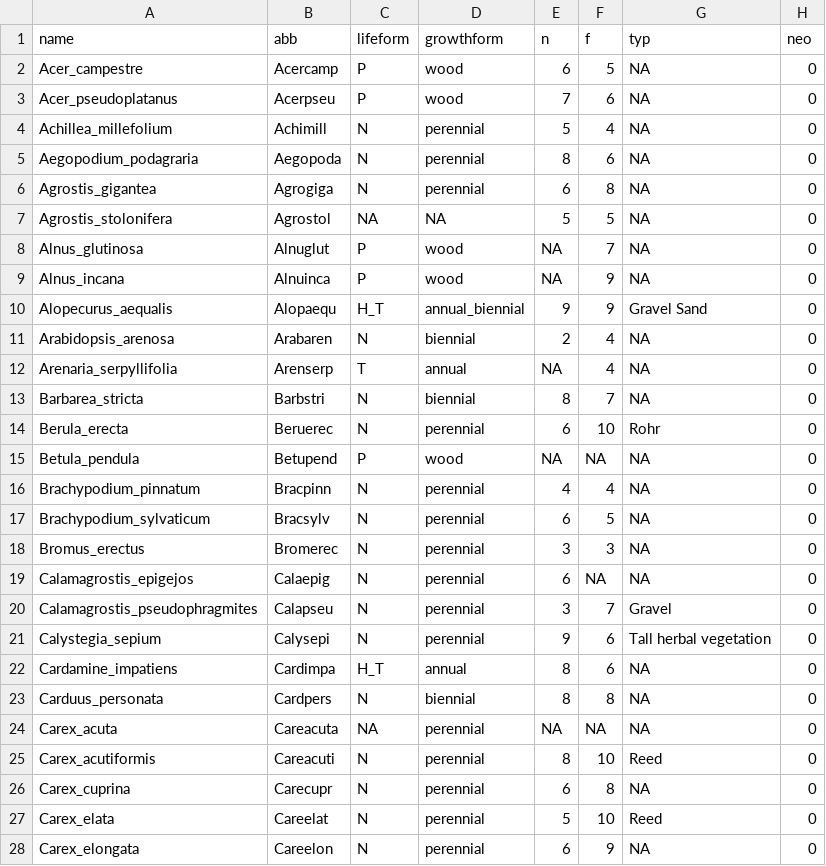
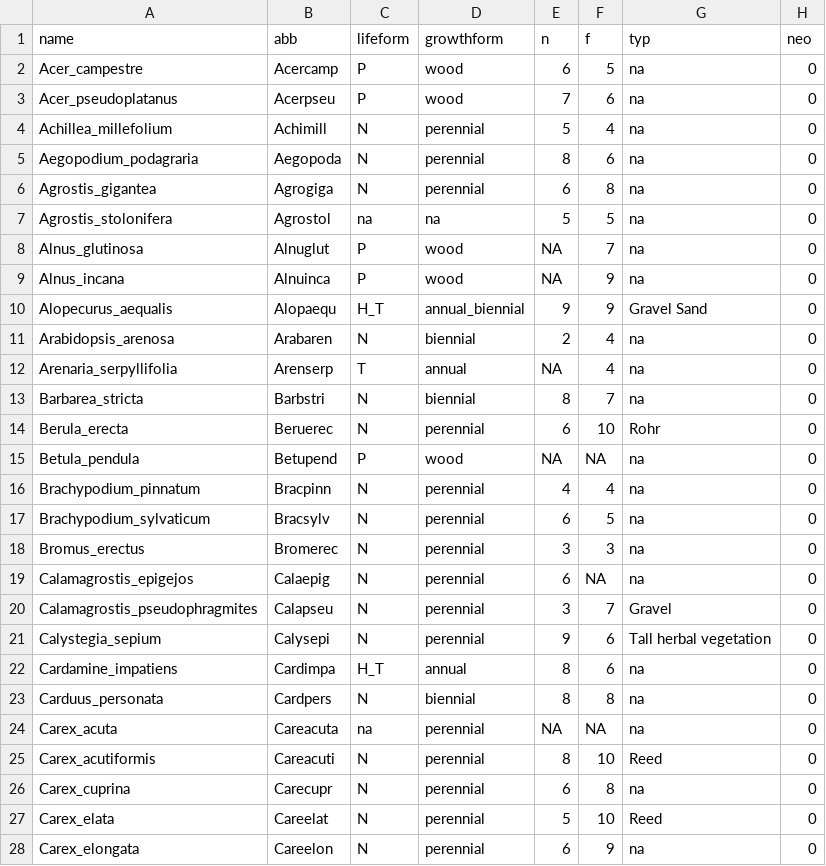
Before and after one commit to markus1bauer/2018_riverbank_vegetation_river_inn, a CSV file: data/processed/data_processed_traits.csv, drawn as a sheet; only a part is shown; the diff covers the shown part only.

```diff
--- a/data/processed/data_processed_traits.csv
+++ b/data/processed/data_processed_traits.csv
@@ -1,28 +1,28 @@
 name,abb,lifeform,growthform,n,f,typ,neo
-Acer_campestre,Acercamp,P,wood,6,5,NA,0
-Acer_pseudoplatanus,Acerpseu,P,wood,7,6,NA,0
-Achillea_millefolium,Achimill,N,perennial,5,4,NA,0
-Aegopodium_podagraria,Aegopoda,N,perennial,8,6,NA,0
-Agrostis_gigantea,Agrogiga,N,perennial,6,8,NA,0
-Agrostis_stolonifera,Agrostol,NA,NA,5,5,NA,0
-Alnus_glutinosa,Alnuglut,P,wood,NA,7,NA,0
-Alnus_incana,Alnuinca,P,wood,NA,9,NA,0
+Acer_campestre,Acercamp,P,wood,6,5,na,0
+Acer_pseudoplatanus,Acerpseu,P,wood,7,6,na,0
+Achillea_millefolium,Achimill,N,perennial,5,4,na,0
+Aegopodium_podagraria,Aegopoda,N,perennial,8,6,na,0
+Agrostis_gigantea,Agrogiga,N,perennial,6,8,na,0
+Agrostis_stolonifera,Agrostol,na,na,5,5,na,0
+Alnus_glutinosa,Alnuglut,P,wood,NA,7,na,0
+Alnus_incana,Alnuinca,P,wood,NA,9,na,0
 Alopecurus_aequalis,Alopaequ,H_T,annual_biennial,9,9,Gravel Sand,0
-Arabidopsis_arenosa,Arabaren,N,biennial,2,4,NA,0
-Arenaria_serpyllifolia,Arenserp,T,annual,NA,4,NA,0
-Barbarea_stricta,Barbstri,N,biennial,8,7,NA,0
+Arabidopsis_arenosa,Arabaren,N,biennial,2,4,na,0
+Arenaria_serpyllifolia,Arenserp,T,annual,NA,4,na,0
+Barbarea_stricta,Barbstri,N,biennial,8,7,na,0
 Berula_erecta,Beruerec,N,perennial,6,10,Rohr,0
-Betula_pendula,Betupend,P,wood,NA,NA,NA,0
-Brachypodium_pinnatum,Bracpinn,N,perennial,4,4,NA,0
-Brachypodium_sylvaticum,Bracsylv,N,perennial,6,5,NA,0
-Bromus_erectus,Bromerec,N,perennial,3,3,NA,0
-Calamagrostis_epigejos,Calaepig,N,perennial,6,NA,NA,0
+Betula_pendula,Betupend,P,wood,NA,NA,na,0
+Brachypodium_pinnatum,Bracpinn,N,perennial,4,4,na,0
+Brachypodium_sylvaticum,Bracsylv,N,perennial,6,5,na,0
+Bromus_erectus,Bromerec,N,perennial,3,3,na,0
+Calamagrostis_epigejos,Calaepig,N,perennial,6,NA,na,0
 Calamagrostis_pseudophragmites,Calapseu,N,perennial,3,7,Gravel,0
 Calystegia_sepium,Calysepi,N,perennial,9,6,Tall herbal vegetation,0
-Cardamine_impatiens,Cardimpa,H_T,annual,8,6,NA,0
-Carduus_personata,Cardpers,N,biennial,8,8,NA,0
-Carex_acuta,Careacuta,NA,perennial,NA,NA,NA,0
+Cardamine_impatiens,Cardimpa,H_T,annual,8,6,na,0
+Carduus_personata,Cardpers,N,biennial,8,8,na,0
+Carex_acuta,Careacuta,na,perennial,NA,NA,na,0
 Carex_acutiformis,Careacuti,N,perennial,8,10,Reed,0
-Carex_cuprina,Carecupr,N,perennial,6,8,NA,0
+Carex_cuprina,Carecupr,N,perennial,6,8,na,0
 Carex_elata,Careelat,N,perennial,5,10,Reed,0
-Carex_elongata,Careelon,N,perennial,6,9,NA,0
+Carex_elongata,Careelon,N,perennial,6,9,na,0
```
Also changed, not shown: 124 edited cells elsewhere in this file, data/processed/data_processed_sites.csv, data/processed/data_processed_structural_mapping.csv, 41 other files.
